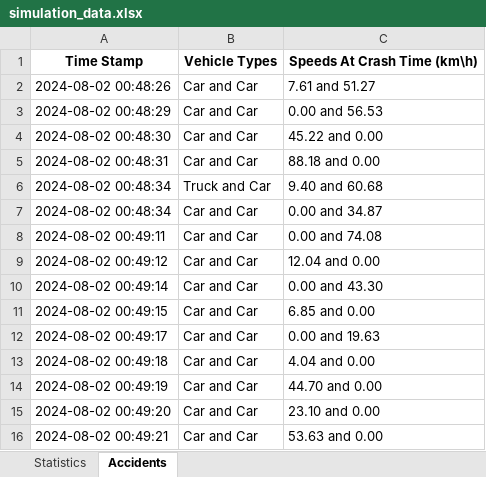
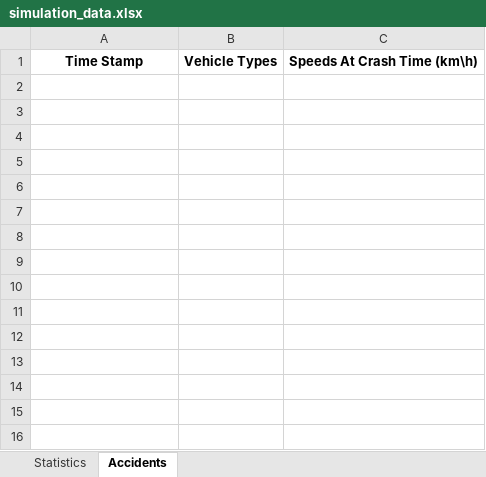
Before and after one commit to Yuvallacher/Traffic_Simulator, an Excel workbook: simulation_data.xlsx, sheet Accidents, drawn as a sheet; values as stored, in another font and other column widths than the file's, no borders; the diff names each change by its address in the sheet, - before the commit and + after, or states it on an @@ line.

```diff
--- a/simulation_data.xlsx (sheet Accidents)
+++ b/simulation_data.xlsx (sheet Accidents)
-row 2: 2024-08-02 00:48:26 | Car and Car | 7.61 and 51.27
-row 3: 2024-08-02 00:48:29 | Car and Car | 0.00 and 56.53
-row 4: 2024-08-02 00:48:30 | Car and Car | 45.22 and 0.00
-row 5: 2024-08-02 00:48:31 | Car and Car | 88.18 and 0.00
-row 6: 2024-08-02 00:48:34 | Truck and Car | 9.40 and 60.68
-row 7: 2024-08-02 00:48:34 | Car and Car | 0.00 and 34.87
-row 8: 2024-08-02 00:49:11 | Car and Car | 0.00 and 74.08
-row 9: 2024-08-02 00:49:12 | Car and Car | 12.04 and 0.00
-row 10: 2024-08-02 00:49:14 | Car and Car | 0.00 and 43.30
-row 11: 2024-08-02 00:49:15 | Car and Car | 6.85 and 0.00
-row 12: 2024-08-02 00:49:17 | Car and Car | 0.00 and 19.63
-row 13: 2024-08-02 00:49:18 | Car and Car | 4.04 and 0.00
-row 14: 2024-08-02 00:49:19 | Car and Car | 44.70 and 0.00
-row 15: 2024-08-02 00:49:20 | Car and Car | 23.10 and 0.00
-row 16: 2024-08-02 00:49:21 | Car and Car | 53.63 and 0.00
```
Also changed, not shown: sheet Statistics, 1 other file.
